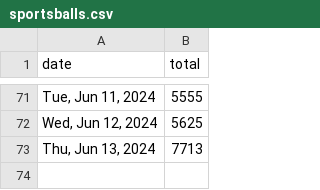
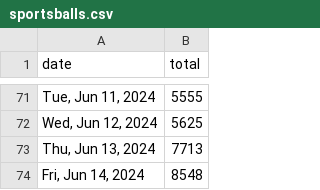
Before and after one commit to quantegytrading/quantegy.io, a CSV file: public/sportsballs.csv, drawn as a sheet; only a part is shown, gaps mark what is left out.

Commit message:
Update sportsballs.csv

```diff
--- a/public/sportsballs.csv
+++ b/public/sportsballs.csv
@@ -73 +73,2 @@ date,total
 "Thu, Jun 13, 2024",7713
+"Fri, Jun 14, 2024",8548
```
